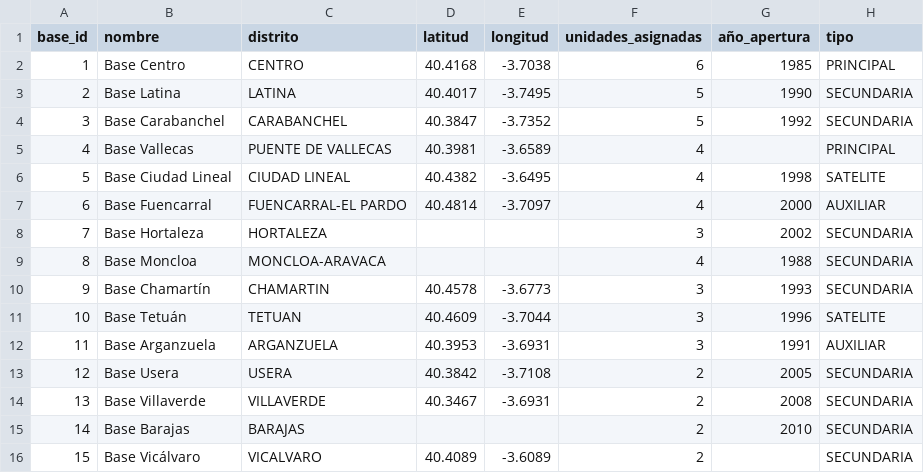
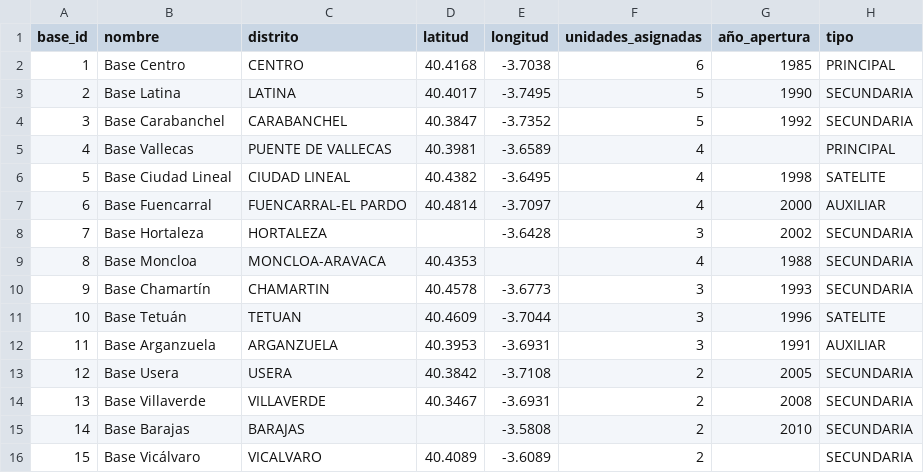
Before and after one commit to PabloCarreras7/Project-UC3M, a CSV file: data_clean/bases_samur_limpio.csv, drawn as a sheet.

Commit message:
Update bases_samur_limpio.csv

```diff
--- a/data_clean/bases_samur_limpio.csv
+++ b/data_clean/bases_samur_limpio.csv
@@ -7,4 +7,4 @@ base_id,nombre,distrito,latitud,longitud,unidades_asignadas,año_apertura,tipo
 6,Base Fuencarral,FUENCARRAL-EL PARDO,40.4814,-3.7097,4,2000,AUXILIAR
-7,Base Hortaleza,HORTALEZA,,,3,2002,SECUNDARIA
-8,Base Moncloa,MONCLOA-ARAVACA,,,4,1988,SECUNDARIA
+7,Base Hortaleza,HORTALEZA,,-3.6428,3,2002,SECUNDARIA
+8,Base Moncloa,MONCLOA-ARAVACA,40.4353,,4,1988,SECUNDARIA
 9,Base Chamartín,CHAMARTIN,40.4578,-3.6773,3,1993,SECUNDARIA
@@ -14,3 +14,3 @@ base_id,nombre,distrito,latitud,longitud,unidades_asignadas,año_apertura,tipo
 13,Base Villaverde,VILLAVERDE,40.3467,-3.6931,2,2008,SECUNDARIA
-14,Base Barajas,BARAJAS,,,2,2010,SECUNDARIA
+14,Base Barajas,BARAJAS,,-3.5808,2,2010,SECUNDARIA
 15,Base Vicálvaro,VICALVARO,40.4089,-3.6089,2,,SECUNDARIA
```
